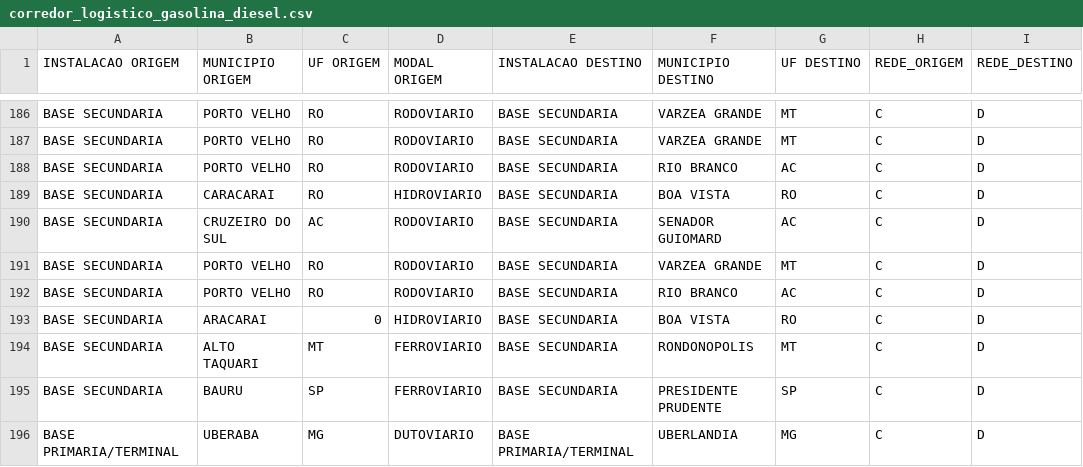
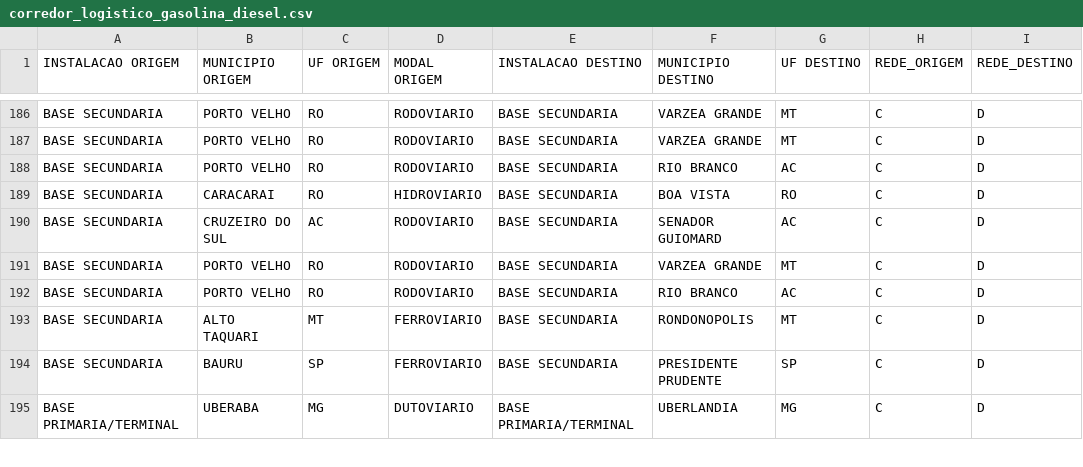
Before and after one commit to gracoba/ciencia_redes_FGV, a CSV file: corredor_logistico_gasolina_diesel.csv, drawn as a sheet; only a part is shown, gaps mark what is left out; the diff names each change by its address in the sheet, - before the commit and + after, or states it on an @@ line.

Commit message:
Update corredor_logistico_gasolina_diesel.csv

```diff
--- a/corredor_logistico_gasolina_diesel.csv
+++ b/corredor_logistico_gasolina_diesel.csv
-row 193: BASE SECUNDARIA | ARACARAI | 0 | HIDROVIARIO | BASE SECUNDARIA | BOA VISTA | RO | C | D
```
